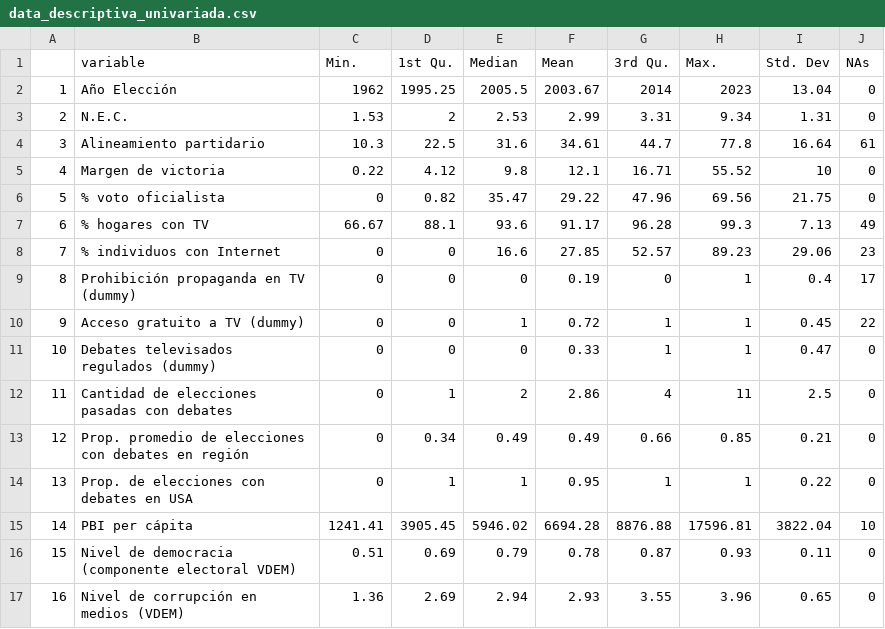
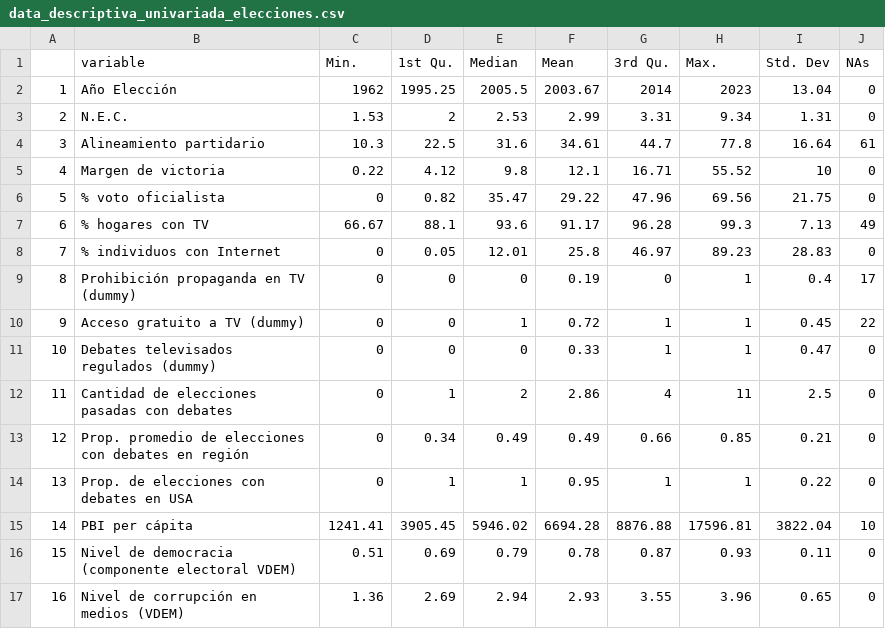
Before and after one commit to verenahantzsch/debates_latam2024, a CSV file: tesis_doctorado/anexos/data_descriptiva_univariada_elecciones.csv (was tesis_doctorado/data_descriptiva_univariada.csv), drawn as a sheet.

```diff
--- a/tesis_doctorado/data_descriptiva_univariada.csv
+++ b/tesis_doctorado/anexos/data_descriptiva_univariada_elecciones.csv
@@ -7,3 +7,3 @@
 "6","% hogares con TV",66.67,88.1,93.6,91.17,96.28,99.3,7.13,49
-"7","% individuos con Internet",0,0,16.6,27.85,52.57,89.23,29.06,23
+"7","% individuos con Internet",0,0.05,12.01,25.8,46.97,89.23,28.83,0
 "8","Prohibición propaganda en TV (dummy)",0,0,0,0.19,0,1,0.4,17
```
Also changed, not shown: tesis_doctorado/anexos/data_descriptiva_bivariada_elecciones.csv, 17 other files.
